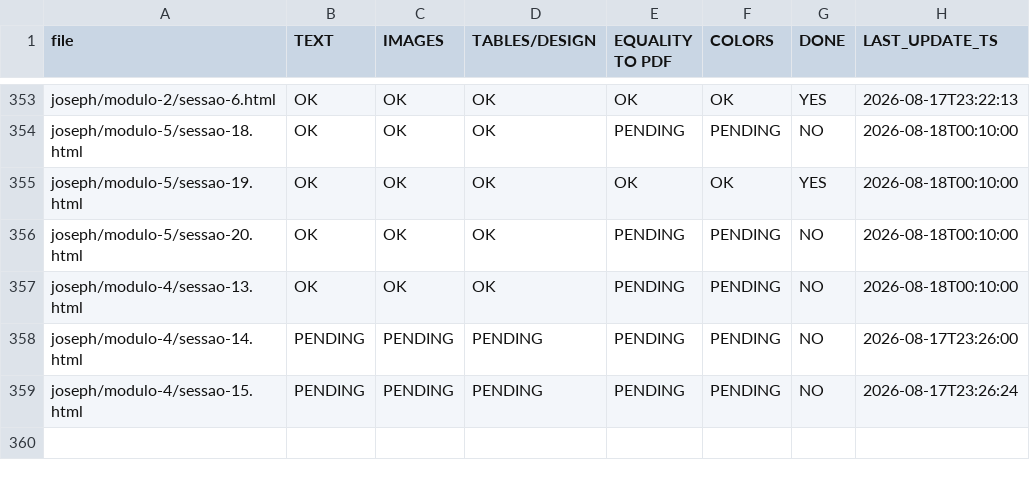
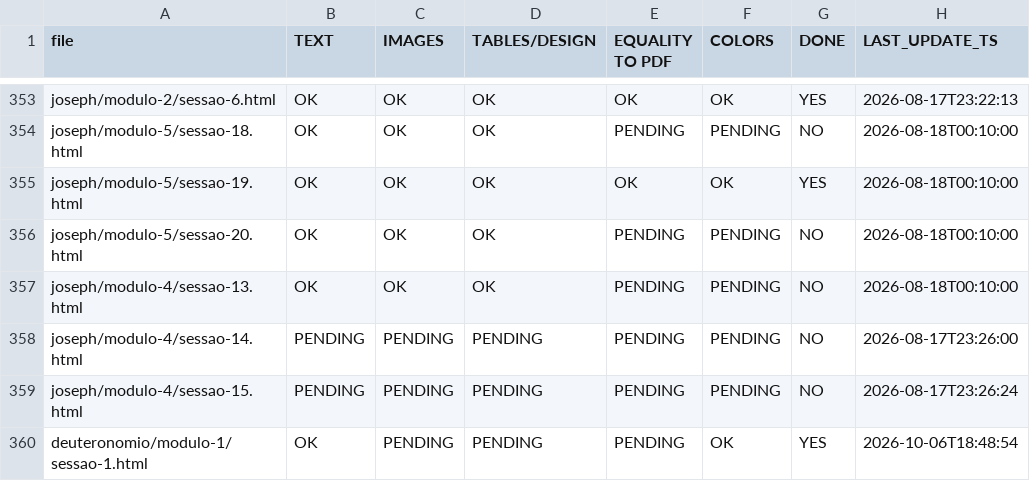
Before and after one commit to TarsilaSamille/abraao-estudo, a CSV file: STATUS.csv, drawn as a sheet; only a part is shown, gaps mark what is left out.

```diff
--- a/STATUS.csv
+++ b/STATUS.csv
@@ -359 +359,2 @@ joseph/modulo-4/sessao-14.html,PENDING,PENDING,PENDING,PENDING,PENDING,NO,2026-0
 joseph/modulo-4/sessao-15.html,PENDING,PENDING,PENDING,PENDING,PENDING,NO,2026-08-17T23:26:24
+deuteronomio/modulo-1/sessao-1.html,OK,PENDING,PENDING,PENDING,OK,YES,2026-10-06T18:48:54
```
Also changed, not shown: 4 other files.
